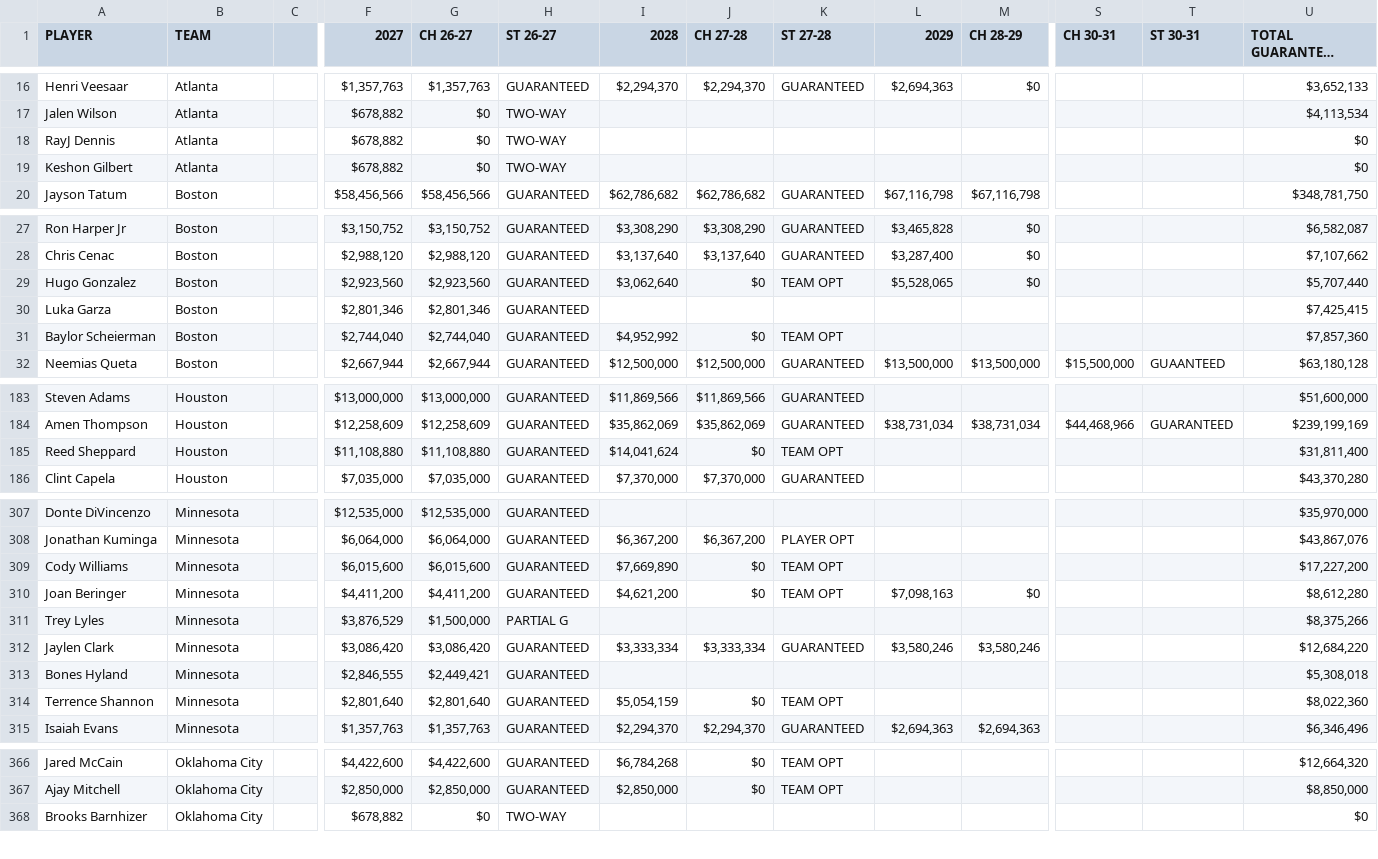
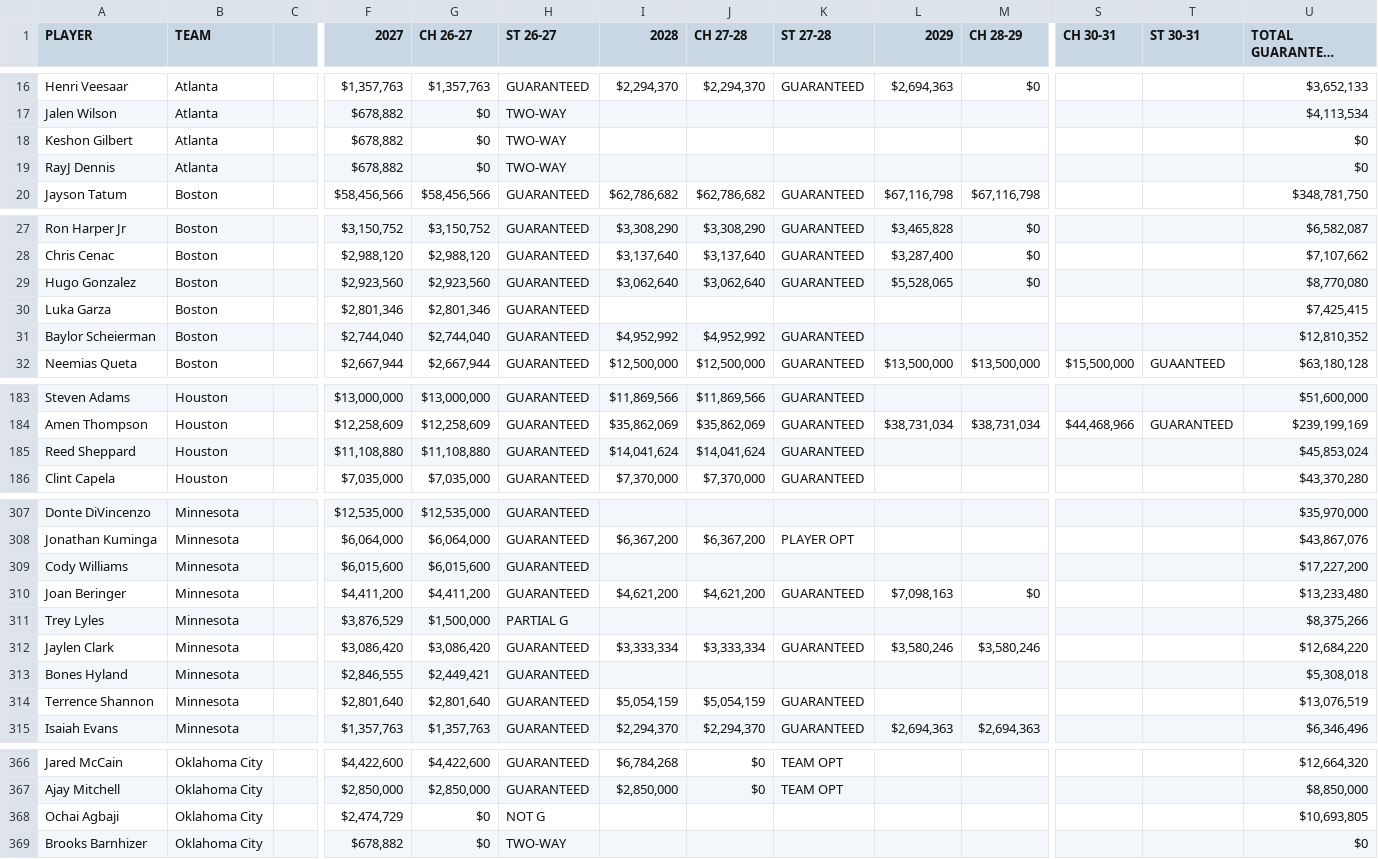
Before and after one commit to jsierrahoopshype/salary-season-finder, a CSV file: data_sources/salaries_future.csv, drawn as a sheet; only a part is shown, gaps mark what is left out; long unchanged cells end in …; rows hold the shown columns only; the diff covers the shown part only; the diff names each change by its address in the sheet, - before the commit and + after, or states it on an @@ line.

```diff
--- a/data_sources/salaries_future.csv
+++ b/data_sources/salaries_future.csv
@@ row 19 moved to row 18: Keshon Gilbert @@
-J29 (CH 27-28): $0
+J29 (CH 27-28): $3,062,640
-K29 (ST 27-28): TEAM OPT
+K29 (ST 27-28): GUARANTEED
-U29 (TOTAL GUARANTEED (with 2024-25)): $5,707,440
+U29 (TOTAL GUARANTEED (with 2024-25)): $8,770,080
-J31 (CH 27-28): $0
+J31 (CH 27-28): $4,952,992
-K31 (ST 27-28): TEAM OPT
+K31 (ST 27-28): GUARANTEED
-U31 (TOTAL GUARANTEED (with 2024-25)): $7,857,360
+U31 (TOTAL GUARANTEED (with 2024-25)): $12,810,352
-J185 (CH 27-28): $0
+J185 (CH 27-28): $14,041,624
-K185 (ST 27-28): TEAM OPT
+K185 (ST 27-28): GUARANTEED
-U185 (TOTAL GUARANTEED (with 2024-25)): $31,811,400
+U185 (TOTAL GUARANTEED (with 2024-25)): $45,853,024
-I309 (2028): $7,669,890
+I309 (2028): (empty)
-J309 (CH 27-28): $0
+J309 (CH 27-28): (empty)
-K309 (ST 27-28): TEAM OPT
+K309 (ST 27-28): (empty)
-J310 (CH 27-28): $0
+J310 (CH 27-28): $4,621,200
-K310 (ST 27-28): TEAM OPT
+K310 (ST 27-28): GUARANTEED
-U310 (TOTAL GUARANTEED (with 2024-25)): $8,612,280
+U310 (TOTAL GUARANTEED (with 2024-25)): $13,233,480
-J314 (CH 27-28): $0
+J314 (CH 27-28): $5,054,159
-K314 (ST 27-28): TEAM OPT
+K314 (ST 27-28): GUARANTEED
-U314 (TOTAL GUARANTEED (with 2024-25)): $8,022,360
+U314 (TOTAL GUARANTEED (with 2024-25)): $13,076,519
+row 368: Ochai Agbaji | Oklahoma City |  | $2,474,729 | $0 | NOT G |  |  |  |  |  |  |  | $10,693,805
```
Also changed, not shown: 1 removed row and 8 moved rows elsewhere in this file, 4 other files.
